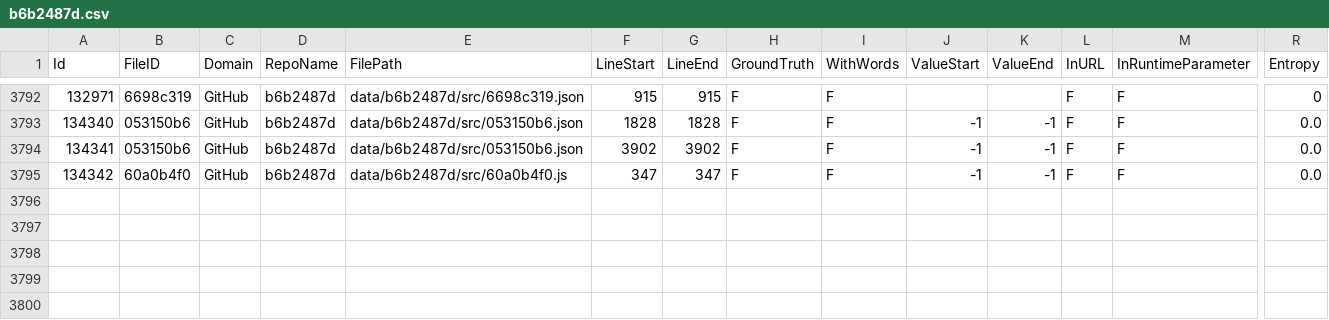
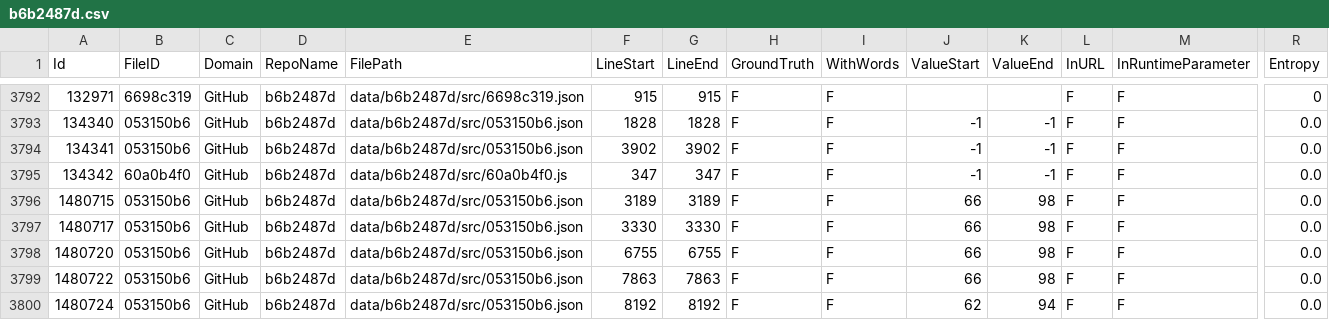
Before and after one commit to Samsung/CredData, a CSV file: meta/b6b2487d.csv, drawn as a sheet; only a part is shown, gaps mark what is left out; rows hold the shown columns only; the diff names each change by its address in the sheet, - before the commit and + after, or states it on an @@ line.

Commit message:
b6b2487d

```diff
--- a/meta/b6b2487d.csv
+++ b/meta/b6b2487d.csv
+row 3796: 1480715 | 053150b6 | GitHub | b6b2487d | data/b6b2487d/src/053150b6.json | 3189 | 3189 | F | F | 66 | 98 | F | F | 0.0
+row 3797: 1480717 | 053150b6 | GitHub | b6b2487d | data/b6b2487d/src/053150b6.json | 3330 | 3330 | F | F | 66 | 98 | F | F | 0.0
+row 3798: 1480720 | 053150b6 | GitHub | b6b2487d | data/b6b2487d/src/053150b6.json | 6755 | 6755 | F | F | 66 | 98 | F | F | 0.0
+row 3799: 1480722 | 053150b6 | GitHub | b6b2487d | data/b6b2487d/src/053150b6.json | 7863 | 7863 | F | F | 66 | 98 | F | F | 0.0
+row 3800: 1480724 | 053150b6 | GitHub | b6b2487d | data/b6b2487d/src/053150b6.json | 8192 | 8192 | F | F | 62 | 94 | F | F | 0.0
```
